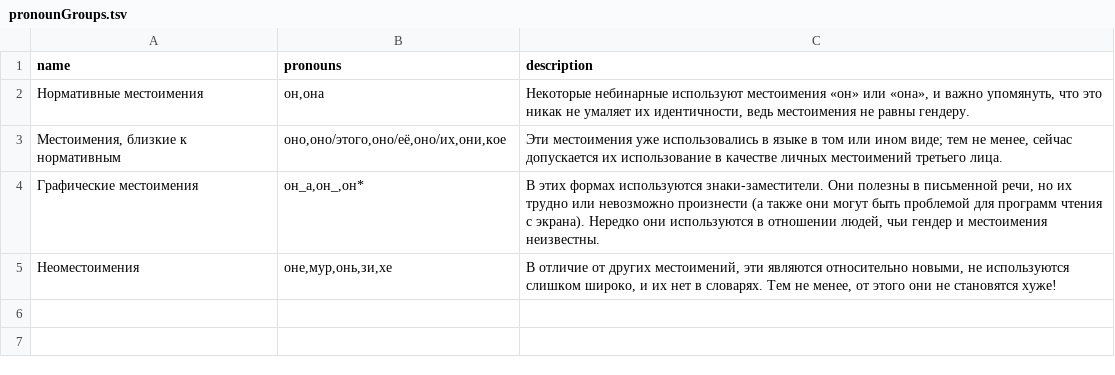
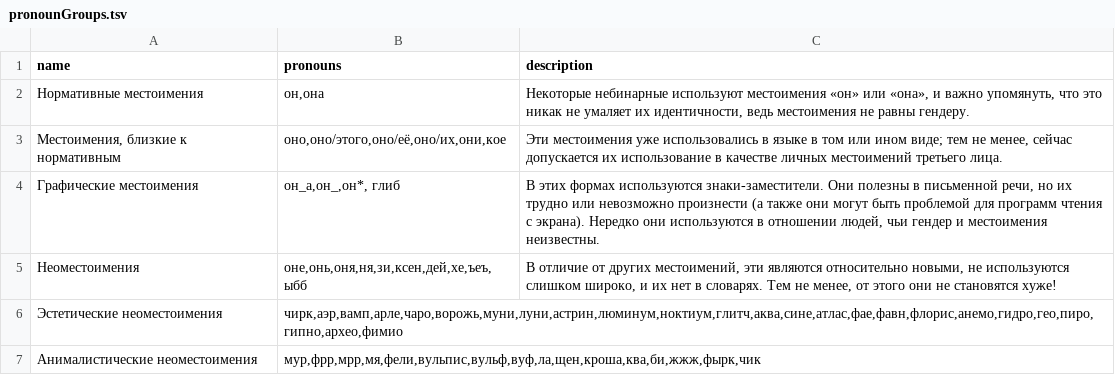
Before and after one commit to tutking24/pronounspage, a TSV file: locale/ru/pronouns/pronounGroups.tsv, drawn as a sheet.

Commit message:
[ru] more pronouns

```diff
--- a/locale/ru/pronouns/pronounGroups.tsv
+++ b/locale/ru/pronouns/pronounGroups.tsv
@@ -3,3 +3,5 @@ name	pronouns	description
 Местоимения, близкие к нормативным	оно,оно/этого,оно/её,оно/их,они,кое	Эти местоимения уже использовались в языке в том или ином виде; тем не менее, сейчас допускается их использование в качестве личных местоимений третьего лица.
-Графические местоимения	он_а,он_,он*	В этих формах используются знаки-заместители. Они полезны в письменной речи, но их трудно или невозможно произнести (а также они могут быть проблемой для программ чтения с экрана). Нередко они используются в отношении людей, чьи гендер и местоимения неизвестны.
-Неоместоимения	оне,мур,онь,зи,хе	В отличие от других местоимений, эти являются относительно новыми, не используются слишком широко, и их нет в словарях. Тем не менее, от этого они не становятся хуже!
+Графические местоимения	он_а,он_,он*, глиб	В этих формах используются знаки-заместители. Они полезны в письменной речи, но их трудно или невозможно произнести (а также они могут быть проблемой для программ чтения с экрана). Нередко они используются в отношении людей, чьи гендер и местоимения неизвестны.
+Неоместоимения	оне,онь,оня,ня,зи,ксен,дей,хе,ъеъ,ыбб	В отличие от других местоимений, эти являются относительно новыми, не используются слишком широко, и их нет в словарях. Тем не менее, от этого они не становятся хуже!
+Эстетические неоместоимения	чирк,аэр,вамп,арле,чаро,ворожь,муни,луни,астрин,люминум,ноктиум,глитч,аква,сине,атлас,фае,фавн,флорис,анемо,гидро,гео,пиро,гипно,архео,фимио
+Анималистические неоместоимения	мур,фрр,мрр,мя,фели,вульпис,вульф,вуф,ла,щен,кроша,ква,би,жжж,фырк,чик
```
Also changed, not shown: 1 other file.
